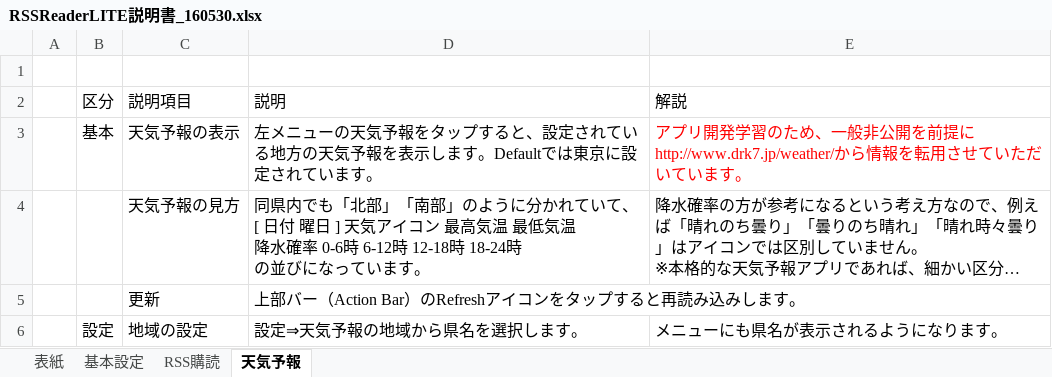
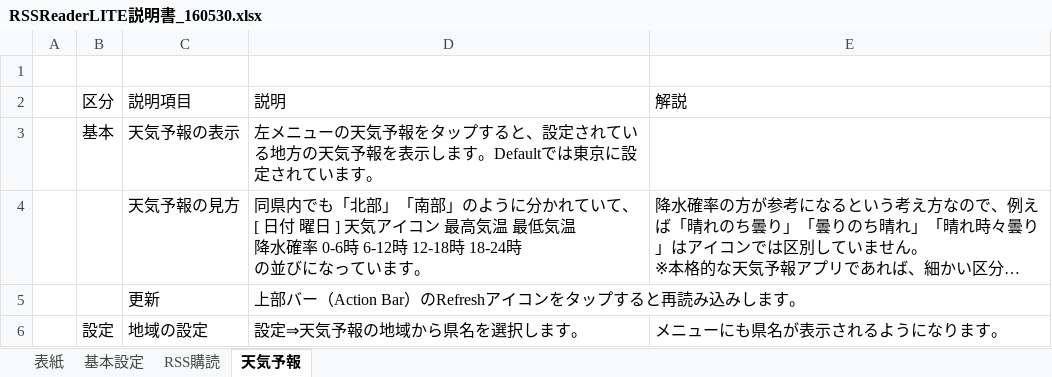
Before and after one commit to kanamachi-boy/rssreaderL, an Excel workbook: app/リリース/RSSReaderLITE説明書_160530.xlsx, sheet 天気予報, drawn as a sheet; long unchanged cells end in …; values as stored, in another font and other column widths than the file's, no borders; charts and pictures not drawn; the diff names each change by its address in the sheet, - before the commit and + after, or states it on an @@ line.

```diff
--- a/app/リリース/RSSReaderLITE説明書_160530.xlsx (sheet 天気予報)
+++ b/app/リリース/RSSReaderLITE説明書_160530.xlsx (sheet 天気予報)
-E3 (解説): アプリ開発学習のため、一般非公開を前提にhttp://www.drk7.jp/weather/から情報を転用させていただいています。
+E3 (解説): (empty)
```
Also changed, not shown: sheet 表紙, 1 other file.
